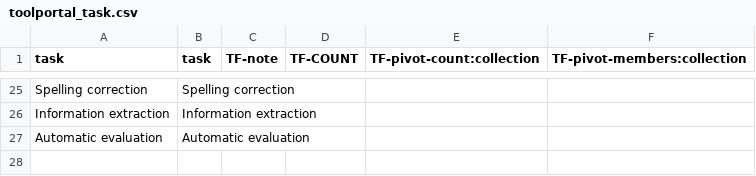
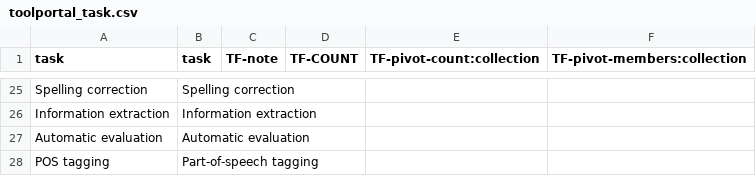
Before and after one commit to clarin-eric/tool-portal-vlo-config, a CSV file: VLO-mapping/value-maps/toolportal_task.csv, drawn as a sheet; only a part is shown, gaps mark what is left out.

Commit message:
more task vocabulary normalizations

```diff
--- a/VLO-mapping/value-maps/toolportal_task.csv
+++ b/VLO-mapping/value-maps/toolportal_task.csv
@@ -27 +27,2 @@ Information extraction,Information extraction,,,,
 Automatic evaluation,Automatic evaluation,,,,
+POS tagging,Part-of-speech tagging,,,,
```
